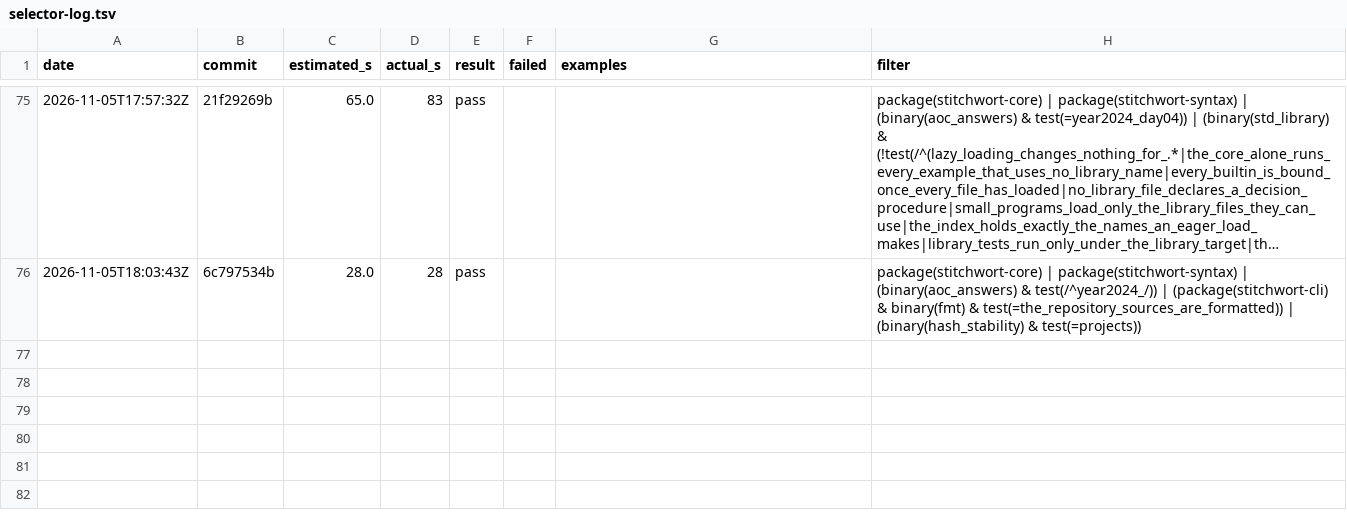
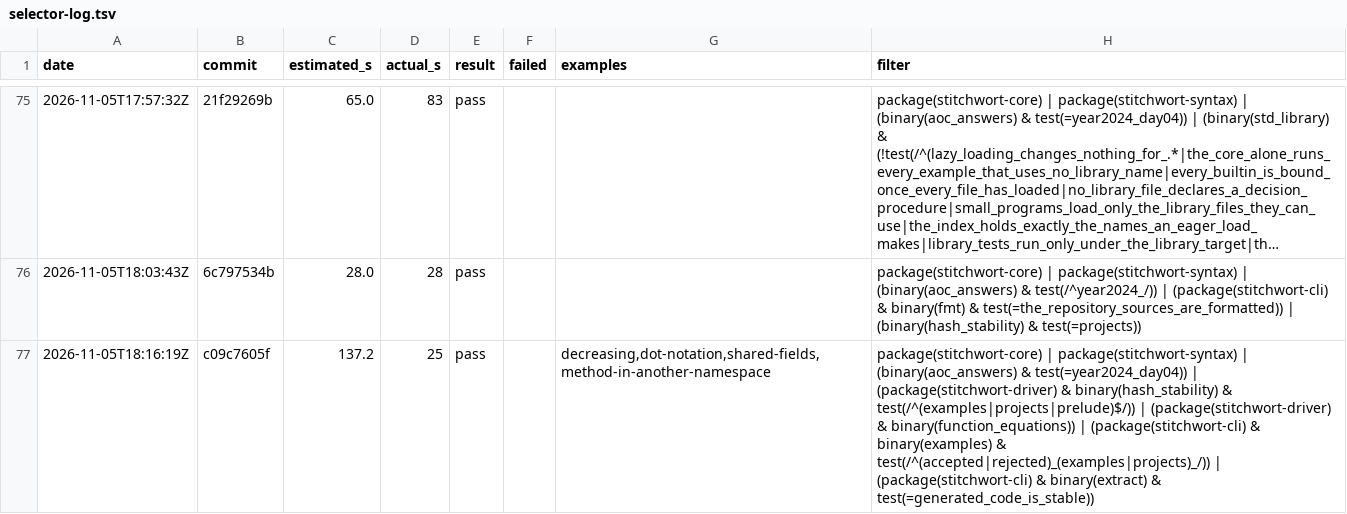
Before and after one commit to mdr/stitchwort, a TSV file: dev/selector-log.tsv, drawn as a sheet; only a part is shown, gaps mark what is left out; long unchanged cells end in …; the diff names each change by its address in the sheet, - before the commit and + after, or states it on an @@ line.

```diff
--- a/dev/selector-log.tsv
+++ b/dev/selector-log.tsv
+row 77: 2026-11-05T18:16:19Z | c09c7605f | 137.2 | 25 | pass |  | decreasing,dot-notation,shared-fields,method-in-another-namespace | package(stitchwort-core) | package(stitchwort-syntax) | (binary(aoc_answers) & test(=year2024_day04)) | (package(stitchwort-driver) & binary(hash_stability) & test(/^(examples|projects|prelude)$/)) | (package(stitchwort-driver) & binary(function_equations)) | (package(stitchwort-cli) & binary(examples) & test(/^(accepted|rejected)_(examples|projects)_/)) | (package(stitchwort-cli) & binary(extract) & test(=generated_code_is_stable))
```
Also changed, not shown: 1 other file.
